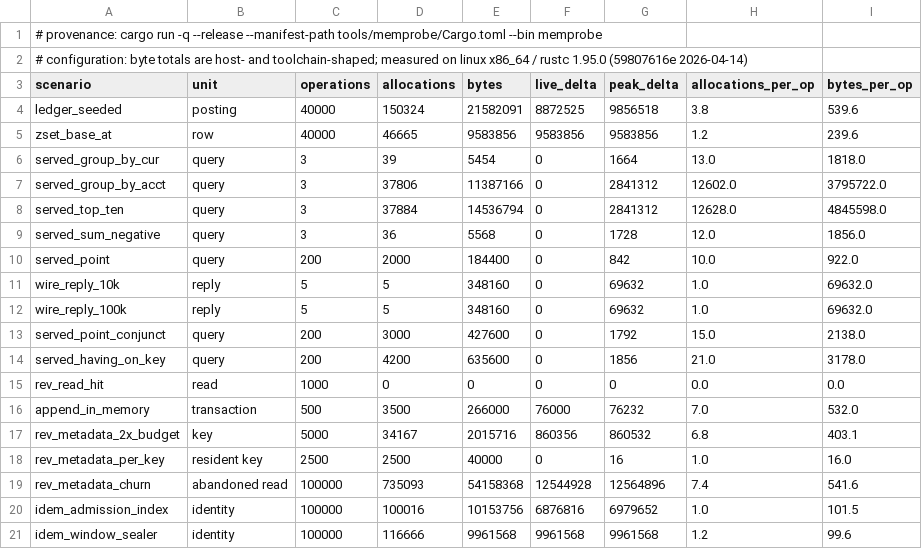
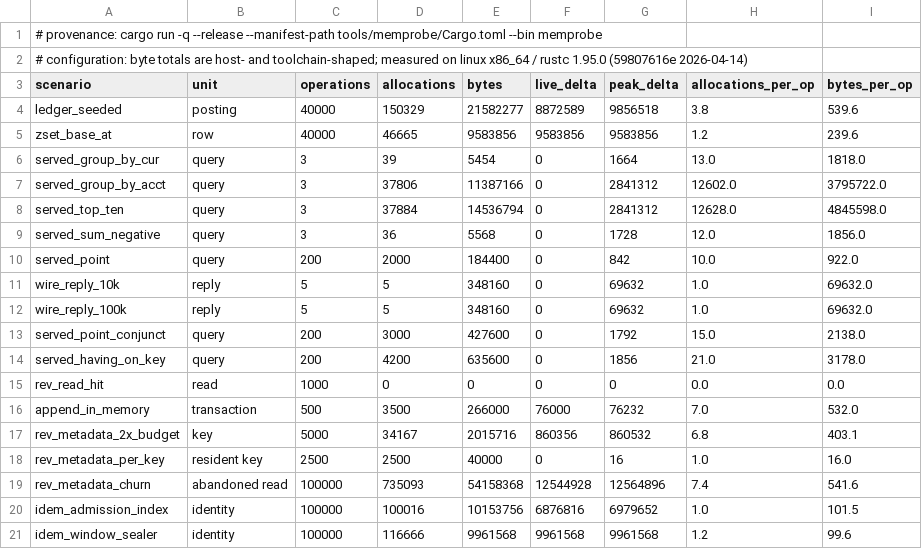
Before and after one commit to shbiebs/niles, a CSV file: results/E18-memory.csv, drawn as a sheet.

```diff
--- a/results/E18-memory.csv
+++ b/results/E18-memory.csv
@@ -3,3 +3,3 @@
 scenario,unit,operations,allocations,bytes,live_delta,peak_delta,allocations_per_op,bytes_per_op
-ledger_seeded,posting,40000,150324,21582091,8872525,9856518,3.8,539.6
+ledger_seeded,posting,40000,150329,21582277,8872589,9856518,3.8,539.6
 zset_base_at,row,40000,46665,9583856,9583856,9583856,1.2,239.6
```
Also changed, not shown: results/E18-counts.csv, 2 other files.
